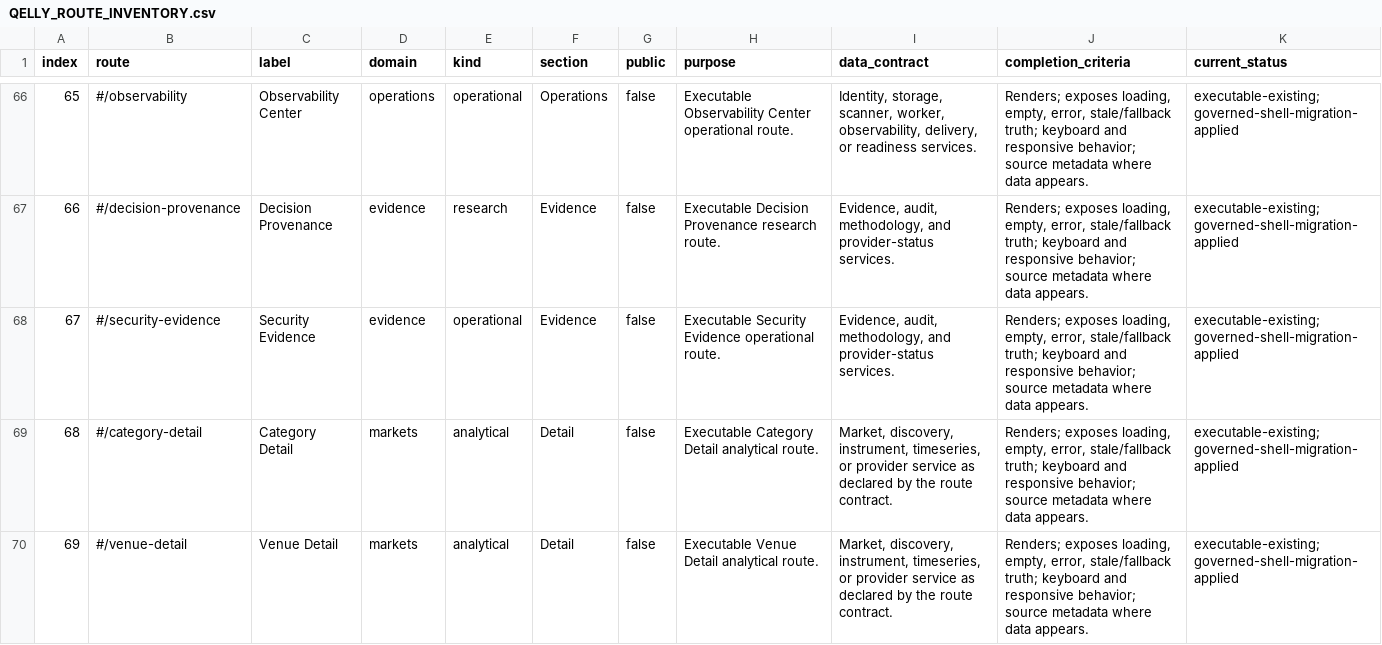
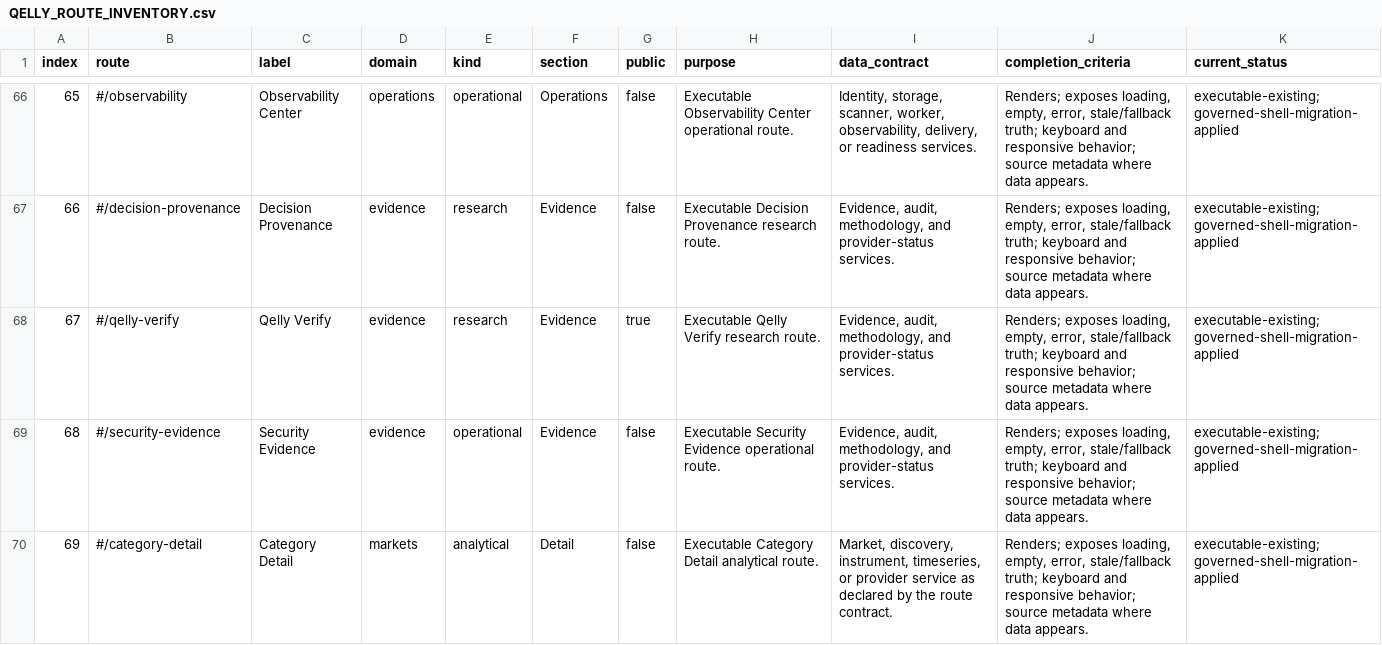
Before and after one commit to hemangsah/qelly-intelligence, a CSV file: QELLY_ROUTE_INVENTORY.csv, drawn as a sheet; only a part is shown, gaps mark what is left out; the shorter side is filled out with more unchanged rows; addresses are those after the commit; the diff covers the shown part only; the diff names each change by its address in the sheet, - before the commit and + after, or states it on an @@ line.

```diff
--- a/QELLY_ROUTE_INVENTORY.csv
+++ b/QELLY_ROUTE_INVENTORY.csv
+row 68: 67 | #/qelly-verify | Qelly Verify | evidence | research | Evidence | true | Executable Qelly Verify research route. | Evidence, audit, methodology, and provider-status services. | Renders; exposes loading, empty, error, stale/fallback truth; keyboard and responsive behavior; source metadata where data appears. | executable-existing; governed-shell-migration-applied
@@ column A (index) renumbered from row 69 down @@
```
Also changed, not shown: 2 edited cells elsewhere in this file, 40 other files.
